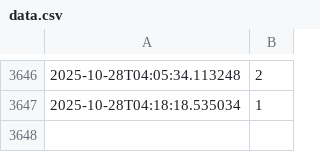
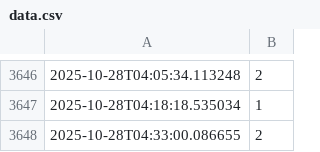
Before and after one commit to kashiwagik/barbar, a CSV file: data.csv, drawn as a sheet; only a part is shown, gaps mark what is left out.

```diff
--- a/data.csv
+++ b/data.csv
@@ -3647 +3647,2 @@
 2025-10-28T04:18:18.535034,1
+2025-10-28T04:33:00.086655,2
```
